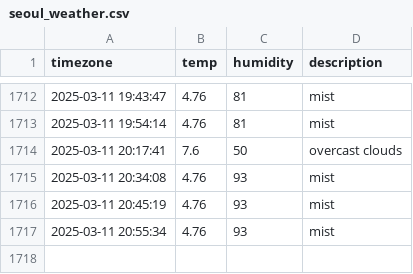
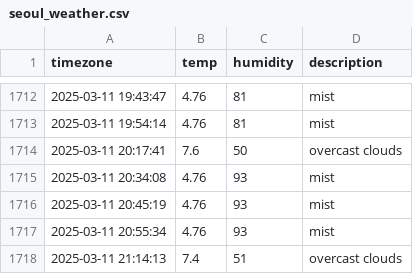
Before and after one commit to Ever-glow/seoul_weather, a CSV file: seoul_weather.csv, drawn as a sheet; only a part is shown, gaps mark what is left out; the diff names each change by its address in the sheet, - before the commit and + after, or states it on an @@ line.

```diff
--- a/seoul_weather.csv
+++ b/seoul_weather.csv
+row 1718: 2025-03-11 21:14:13 | 7.4 | 51 | overcast clouds
```
